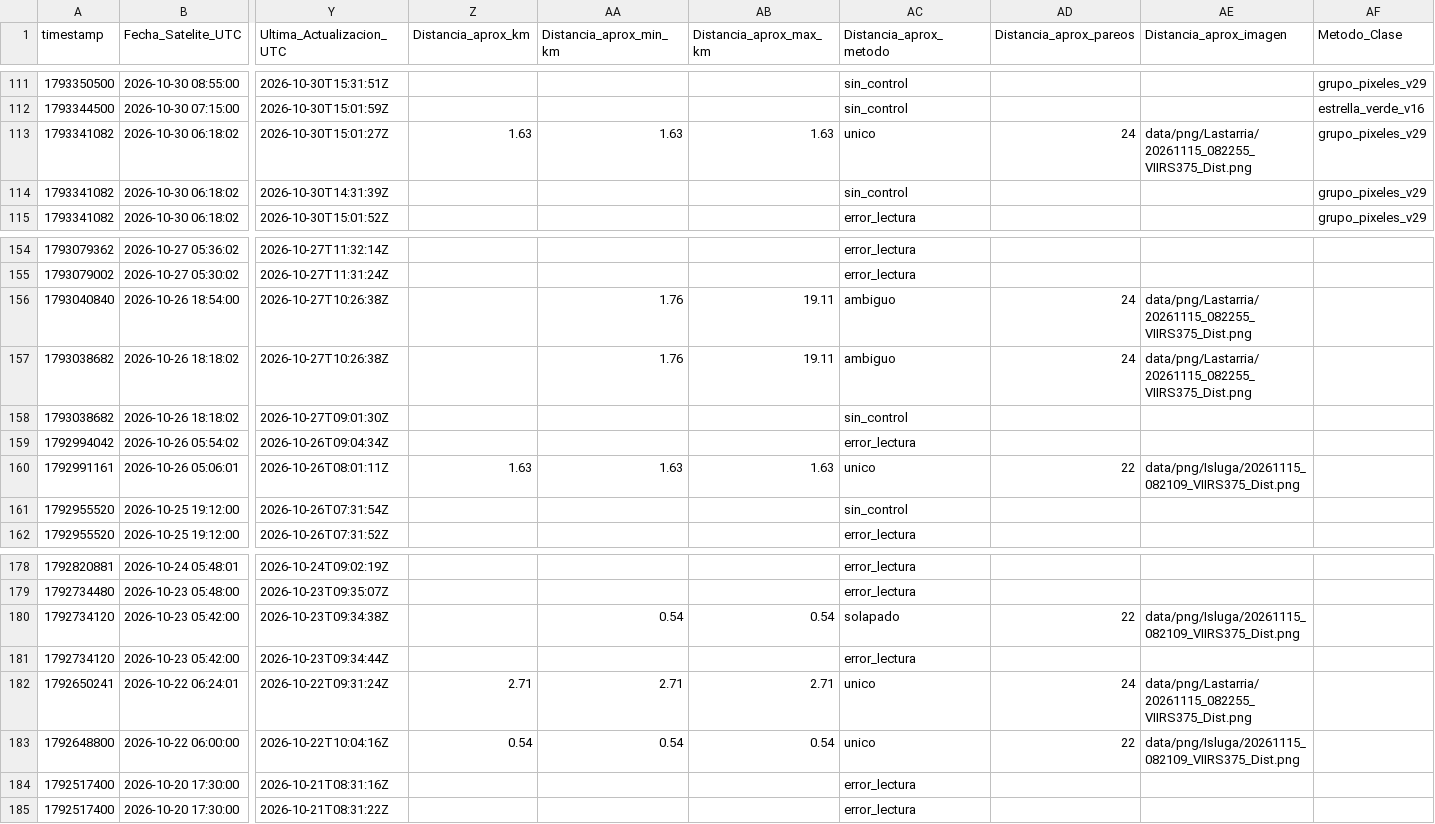
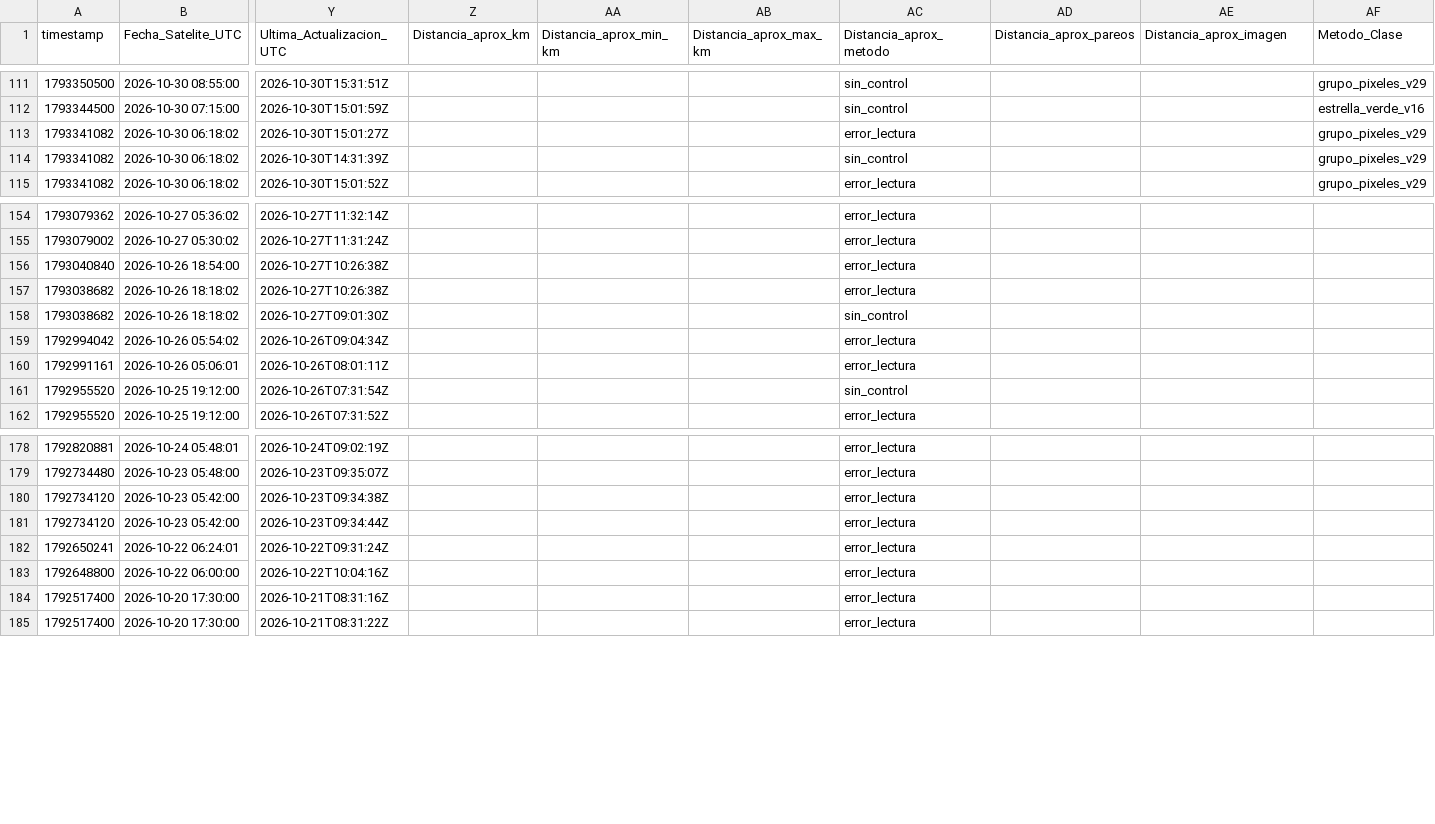
Before and after one commit to MendozaVolcanic/VRP-chile, a CSV file: data/mirova_reference/mirova_v1_snapshot/registro_vrp_ocr.csv, drawn as a sheet; only a part is shown, gaps mark what is left out; the diff covers the shown part only; the diff names each change by its address in the sheet, - before the commit and + after, or states it on an @@ line.

Commit message:
data(mirova): sync CSV consolidado + OCR y JSONs por volcan (auto, F54/S146)

```diff
--- a/data/mirova_reference/mirova_v1_snapshot/registro_vrp_ocr.csv
+++ b/data/mirova_reference/mirova_v1_snapshot/registro_vrp_ocr.csv
-Z113 (Distancia_aprox_km): 1.63
+Z113 (Distancia_aprox_km): (empty)
-AA113 (Distancia_aprox_min_km): 1.63
+AA113 (Distancia_aprox_min_km): (empty)
-AB113 (Distancia_aprox_max_km): 1.63
+AB113 (Distancia_aprox_max_km): (empty)
-AC113 (Distancia_aprox_metodo): unico
+AC113 (Distancia_aprox_metodo): error_lectura
-AD113 (Distancia_aprox_pareos): 24
+AD113 (Distancia_aprox_pareos): (empty)
-AE113 (Distancia_aprox_imagen): data/png/Lastarria/20261115_082255_VIIRS375_Dist.png
+AE113 (Distancia_aprox_imagen): (empty)
-AA156:AA157 (Distancia_aprox_min_km): 1.76
+AA156:AA157 (Distancia_aprox_min_km): (empty)
-AB156:AB157 (Distancia_aprox_max_km): 19.11
+AB156:AB157 (Distancia_aprox_max_km): (empty)
-AC156:AC157 (Distancia_aprox_metodo): ambiguo
+AC156:AC157 (Distancia_aprox_metodo): error_lectura
-AD156:AD157 (Distancia_aprox_pareos): 24
+AD156:AD157 (Distancia_aprox_pareos): (empty)
-AE156:AE157 (Distancia_aprox_imagen): data/png/Lastarria/20261115_082255_VIIRS375_Dist.png
+AE156:AE157 (Distancia_aprox_imagen): (empty)
-Z160 (Distancia_aprox_km): 1.63
+Z160 (Distancia_aprox_km): (empty)
-AA160 (Distancia_aprox_min_km): 1.63
+AA160 (Distancia_aprox_min_km): (empty)
-AB160 (Distancia_aprox_max_km): 1.63
+AB160 (Distancia_aprox_max_km): (empty)
-AC160 (Distancia_aprox_metodo): unico
+AC160 (Distancia_aprox_metodo): error_lectura
-AD160 (Distancia_aprox_pareos): 22
+AD160 (Distancia_aprox_pareos): (empty)
-AE160 (Distancia_aprox_imagen): data/png/Isluga/20261115_082109_VIIRS375_Dist.png
+AE160 (Distancia_aprox_imagen): (empty)
-AA180 (Distancia_aprox_min_km): 0.54
+AA180 (Distancia_aprox_min_km): (empty)
-AB180 (Distancia_aprox_max_km): 0.54
+AB180 (Distancia_aprox_max_km): (empty)
-AC180 (Distancia_aprox_metodo): solapado
+AC180 (Distancia_aprox_metodo): error_lectura
-AD180 (Distancia_aprox_pareos): 22
+AD180 (Distancia_aprox_pareos): (empty)
-AE180 (Distancia_aprox_imagen): data/png/Isluga/20261115_082109_VIIRS375_Dist.png
+AE180 (Distancia_aprox_imagen): (empty)
-Z182 (Distancia_aprox_km): 2.71
+Z182 (Distancia_aprox_km): (empty)
-AA182 (Distancia_aprox_min_km): 2.71
+AA182 (Distancia_aprox_min_km): (empty)
-AB182 (Distancia_aprox_max_km): 2.71
+AB182 (Distancia_aprox_max_km): (empty)
-AC182:AC183 (Distancia_aprox_metodo): unico
+AC182:AC183 (Distancia_aprox_metodo): error_lectura
-AD182 (Distancia_aprox_pareos): 24
+AD182 (Distancia_aprox_pareos): (empty)
-AE182 (Distancia_aprox_imagen): data/png/Lastarria/20261115_082255_VIIRS375_Dist.png
+AE182 (Distancia_aprox_imagen): (empty)
-Z183 (Distancia_aprox_km): 0.54
+Z183 (Distancia_aprox_km): (empty)
-AA183 (Distancia_aprox_min_km): 0.54
+AA183 (Distancia_aprox_min_km): (empty)
-AB183 (Distancia_aprox_max_km): 0.54
+AB183 (Distancia_aprox_max_km): (empty)
-AD183 (Distancia_aprox_pareos): 22
+AD183 (Distancia_aprox_pareos): (empty)
-AE183 (Distancia_aprox_imagen): data/png/Isluga/20261115_082109_VIIRS375_Dist.png
+AE183 (Distancia_aprox_imagen): (empty)
```
Also changed, not shown: 86 edited cells elsewhere in this file, 23 other files.
